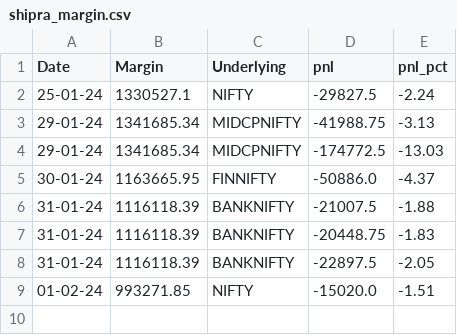
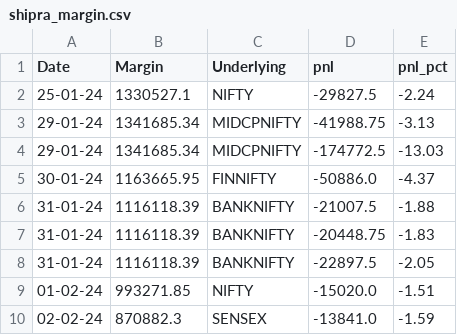
Before and after one commit to sk18sept/Margins, a CSV file: shipra_margin.csv, drawn as a sheet; the diff names each change by its address in the sheet, - before the commit and + after, or states it on an @@ line.

```diff
--- a/shipra_margin.csv
+++ b/shipra_margin.csv
+row 10: 02-02-24 | 870882.3 | SENSEX | -13841.0 | -1.59
```
Also changed, not shown: ravi_margin.csv, 2 other files.
